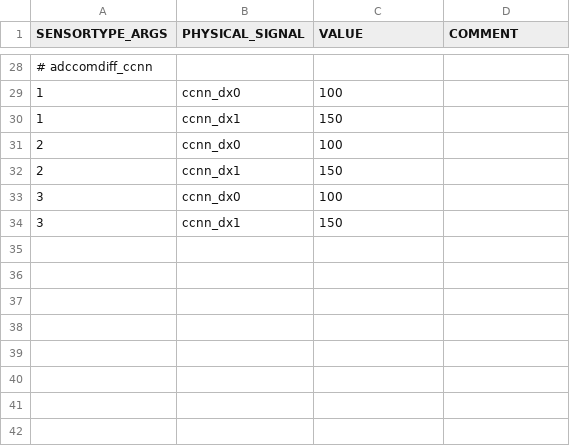
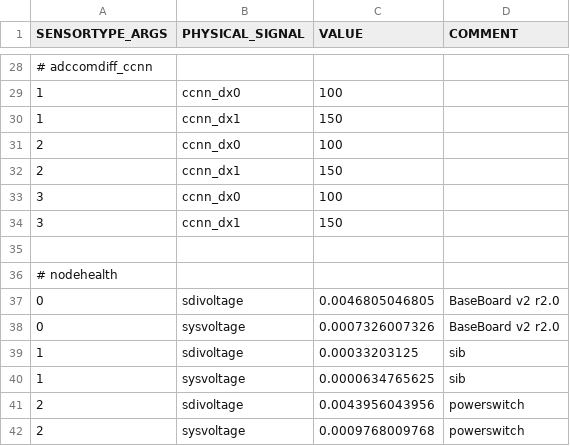
Before and after one commit to LSIR/gsn, a CSV file: gsn/conf/permasense/matterhorn-sensortype_args.csv, drawn as a sheet; only a part is shown, gaps mark what is left out.

```diff
--- a/gsn/conf/permasense/matterhorn-sensortype_args.csv
+++ b/gsn/conf/permasense/matterhorn-sensortype_args.csv
@@ -34 +34,9 @@
 "3","ccnn_dx1","150",
+
+# nodehealth
+"0","sdivoltage","0.0046805046805","BaseBoard v2 r2.0"
+"0","sysvoltage","0.0007326007326","BaseBoard v2 r2.0"
+"1","sdivoltage","0.00033203125","sib"
+"1","sysvoltage","0.0000634765625","sib"
+"2","sdivoltage","0.0043956043956","powerswitch"
+"2","sysvoltage","0.0009768009768","powerswitch"
```
Also changed, not shown: gsn/conf/permasense/jungfraujoch-sensormapping.csv, gsn/conf/permasense/matterhorn-sensormapping.csv, 9 other files.
